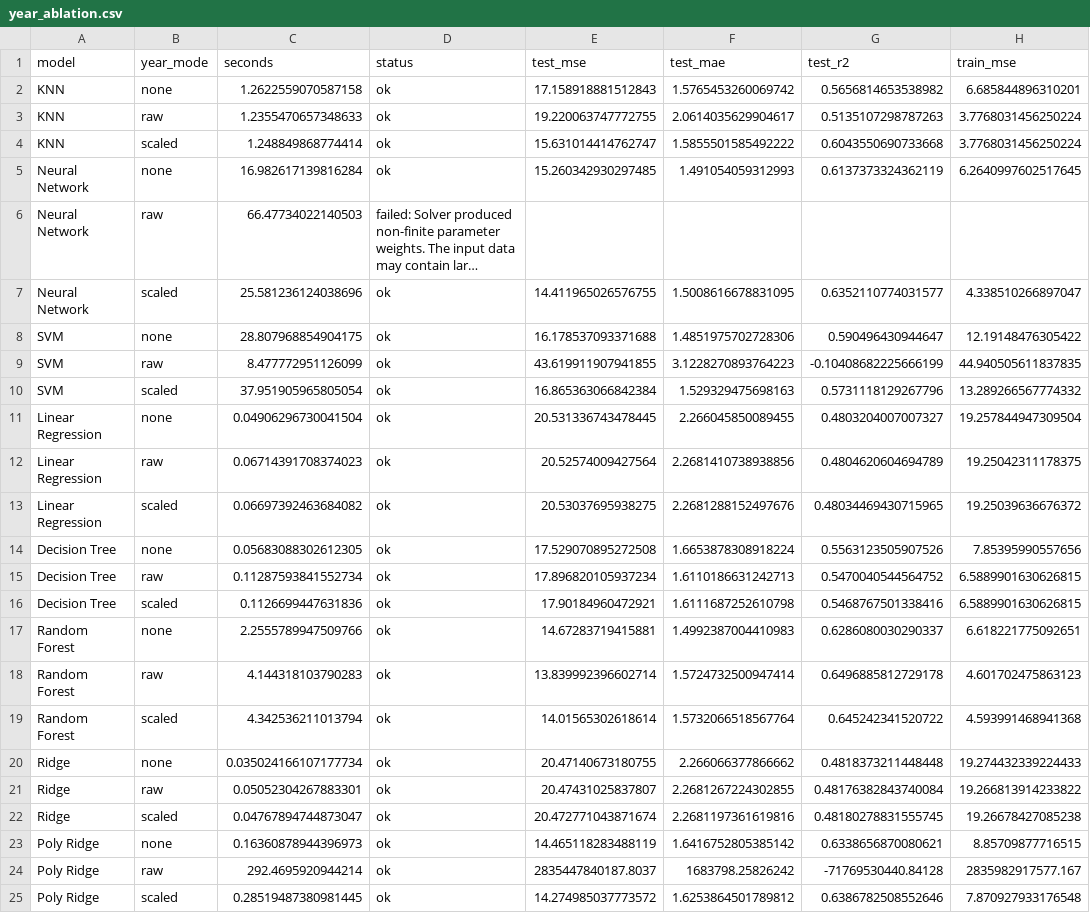
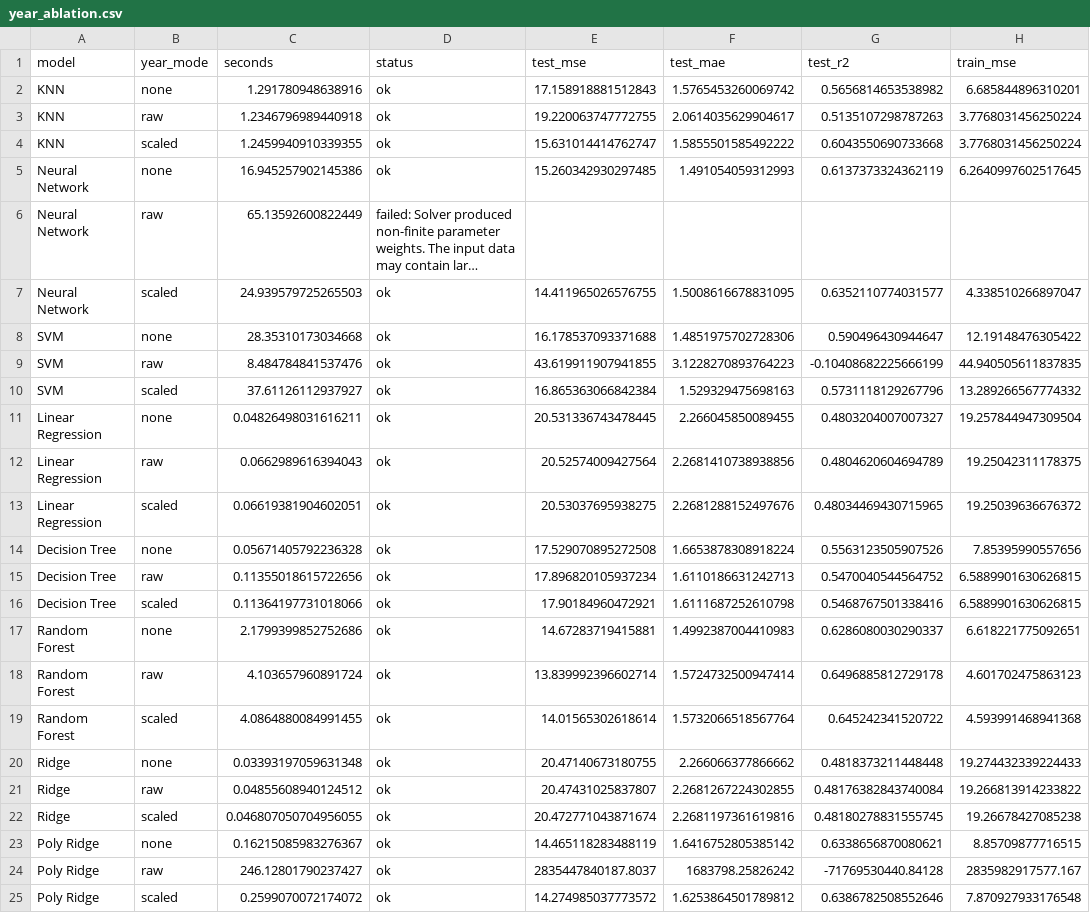
Before and after one commit to NeelG18/FLW-Modeling, a CSV file: results/year_ablation.csv, drawn as a sheet; only a part is shown; long unchanged cells end in …; the diff names each change by its address in the sheet, - before the commit and + after, or states it on an @@ line.

```diff
--- a/results/year_ablation.csv
+++ b/results/year_ablation.csv
-C2 (seconds): 1.2622559070587158
+C2 (seconds): 1.291780948638916
-C3 (seconds): 1.2355470657348633
+C3 (seconds): 1.2346796989440918
-C4 (seconds): 1.248849868774414
+C4 (seconds): 1.2459940910339355
-C5 (seconds): 16.982617139816284
+C5 (seconds): 16.945257902145386
-C6 (seconds): 66.47734022140503
+C6 (seconds): 65.13592600822449
-C7 (seconds): 25.581236124038696
+C7 (seconds): 24.939579725265503
-C8 (seconds): 28.807968854904175
+C8 (seconds): 28.35310173034668
-C9 (seconds): 8.477772951126099
+C9 (seconds): 8.484784841537476
-C10 (seconds): 37.951905965805054
+C10 (seconds): 37.61126112937927
-C11 (seconds): 0.04906296730041504
+C11 (seconds): 0.04826498031616211
-C12 (seconds): 0.06714391708374023
+C12 (seconds): 0.0662989616394043
-C13 (seconds): 0.06697392463684082
+C13 (seconds): 0.06619381904602051
-C14 (seconds): 0.05683088302612305
+C14 (seconds): 0.05671405792236328
-C15 (seconds): 0.11287593841552734
+C15 (seconds): 0.11355018615722656
-C16 (seconds): 0.1126699447631836
+C16 (seconds): 0.11364197731018066
-C17 (seconds): 2.2555789947509766
+C17 (seconds): 2.1799399852752686
-C18 (seconds): 4.144318103790283
+C18 (seconds): 4.103657960891724
-C19 (seconds): 4.342536211013794
+C19 (seconds): 4.0864880084991455
-C20 (seconds): 0.035024166107177734
+C20 (seconds): 0.03393197059631348
-C21 (seconds): 0.05052304267883301
+C21 (seconds): 0.04855608940124512
-C22 (seconds): 0.04767894744873047
+C22 (seconds): 0.046807050704956055
-C23 (seconds): 0.16360878944396973
+C23 (seconds): 0.16215085983276367
-C24 (seconds): 292.4695920944214
+C24 (seconds): 246.12801790237427
-C25 (seconds): 0.28519487380981445
+C25 (seconds): 0.2599070072174072
```
Also changed, not shown: 19 other files.
